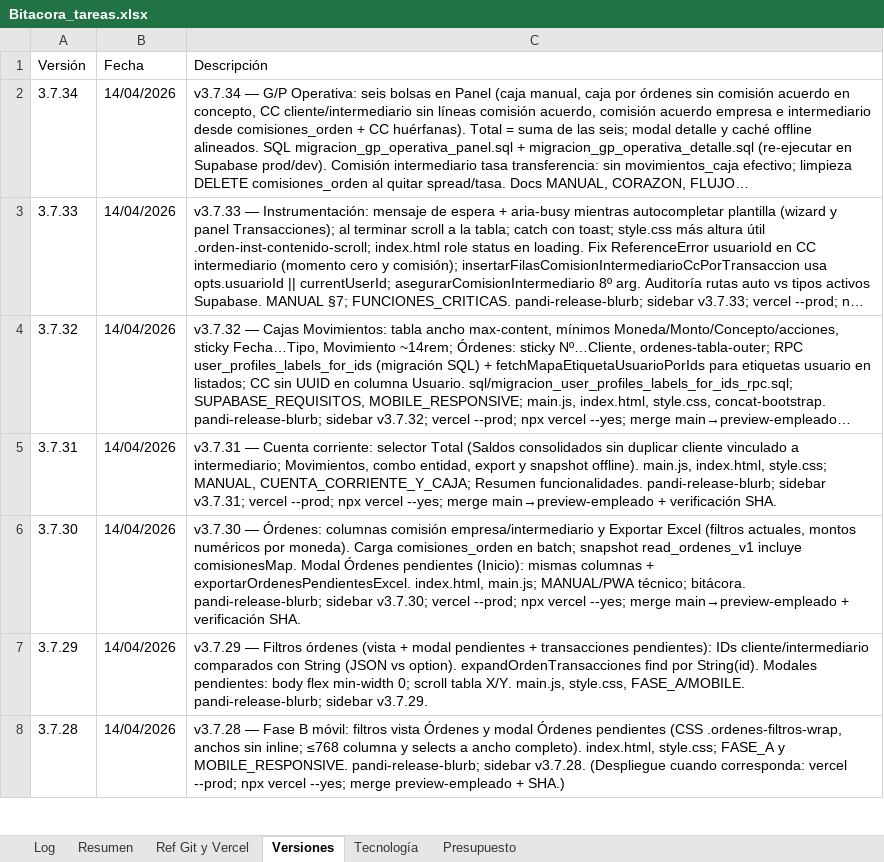
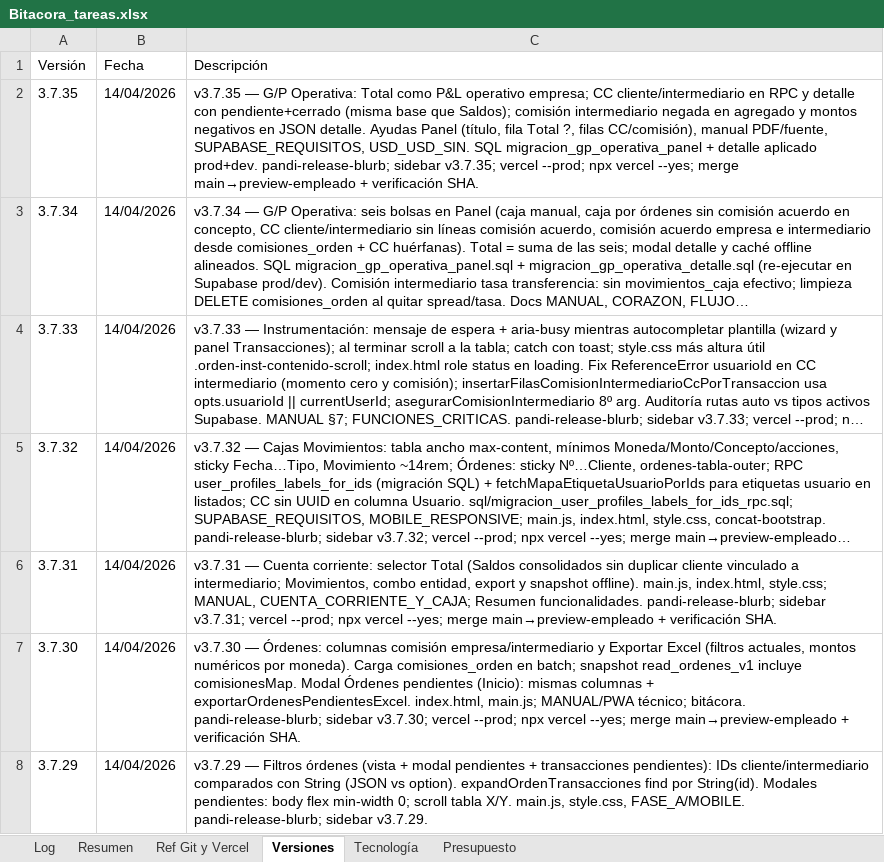
Before and after one commit to lucasbustosmartin-coder/pandy, an Excel workbook: Bitacora_tareas.xlsx, sheet Versiones, drawn as a sheet; only a part is shown; the shorter side is filled out with more unchanged rows; long unchanged cells end in …; values as stored, in another font and other column widths than the file's, no borders; the diff names each change by its address in the sheet, - before the commit and + after, or states it on an @@ line.

```diff
--- a/Bitacora_tareas.xlsx (sheet Versiones)
+++ b/Bitacora_tareas.xlsx (sheet Versiones)
+row 2: 3.7.35 | 14/04/2026 | v3.7.35 — G/P Operativa: Total como P&L operativo empresa; CC cliente/intermediario en RPC y detalle con pendiente+cerrado (misma base que Saldos); comisión intermediario negada en agregado y montos negativos en JSON detalle. Ayudas Panel (título, fila Total ?, filas CC/comisión), manual PDF/fuente, SUPABASE_REQUISITOS, USD_USD_SIN. SQL migracion_gp_operativa_panel + detalle aplicado prod+dev. pandi-release-blurb; sidebar v3.7.35; vercel --prod; npx vercel --yes; merge main→preview-empleado + verificación SHA.
```
Also changed, not shown: sheet Log, sheet Resumen, 12 other files.
